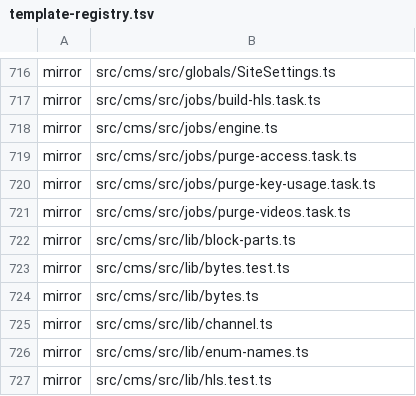
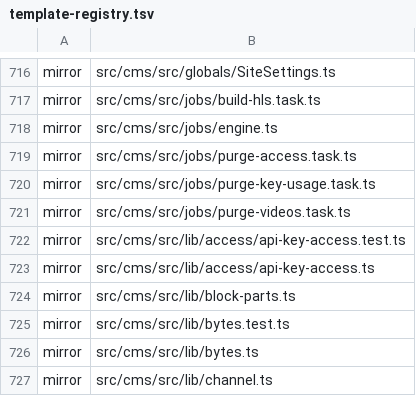
Before and after one commit to Vovanda/WebHolyGrail, a TSV file: template-registry.tsv, drawn as a sheet; only a part is shown, gaps mark what is left out; the shorter side is filled out with more unchanged rows; the diff names each change by its address in the sheet, - before the commit and + after, or states it on an @@ line.

Commit message:
fix(cms): доступ к ключу API в файле, который не отсекает .gitignore
- правило *secret* в .gitignore не пускало account-secret.ts в репозиторий, CI падал на импорте
- файл назван по делу: api-key-access.ts, canReadApiKey - кто видит ключ API учётки

```diff
--- a/template-registry.tsv
+++ b/template-registry.tsv
+row 722: mirror | src/cms/src/lib/access/api-key-access.test.ts
+row 723: mirror | src/cms/src/lib/access/api-key-access.ts
```
Also changed, not shown: 3 other files.
